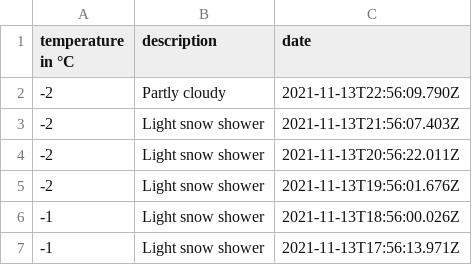
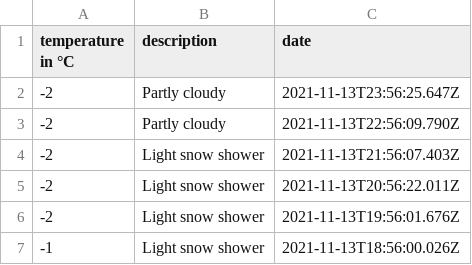
Before and after one commit to 102/omsk-weather, a CSV file: history.csv, drawn as a sheet; only a part is shown; the shorter side is filled out with more unchanged rows.

Commit message:
Flat: latest data (2021-11-13T23:56:25.786Z) {   "date": "2021-11-13T23:56:25.786Z",   "files": [     {       "name": "history.csv",       "deltaBytes": 43,       "source": "https://goweather.herokuapp.com/weather/omsk"     }   ] }

```diff
--- a/history.csv
+++ b/history.csv
@@ -1,2 +1,3 @@
 temperature in °C,description,date
+-2,Partly cloudy,2021-11-13T23:56:25.647Z
 -2,Partly cloudy,2021-11-13T22:56:09.790Z
```
